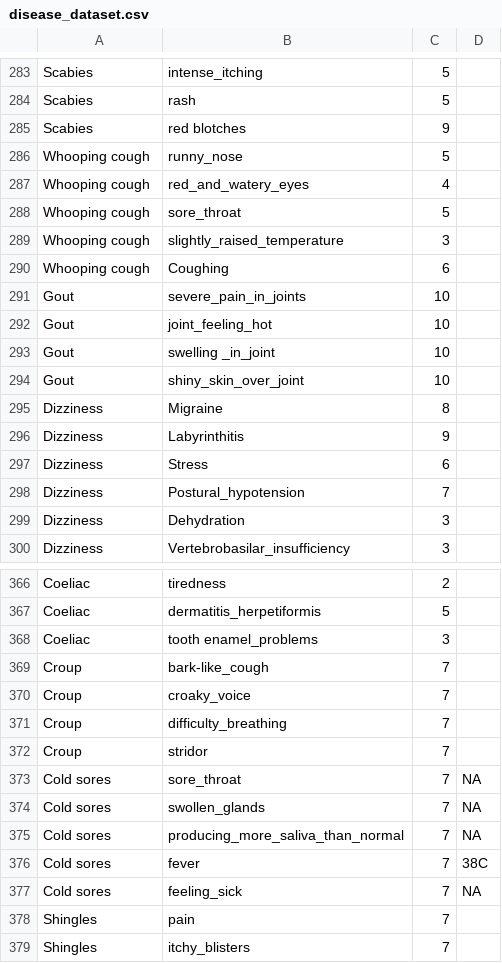
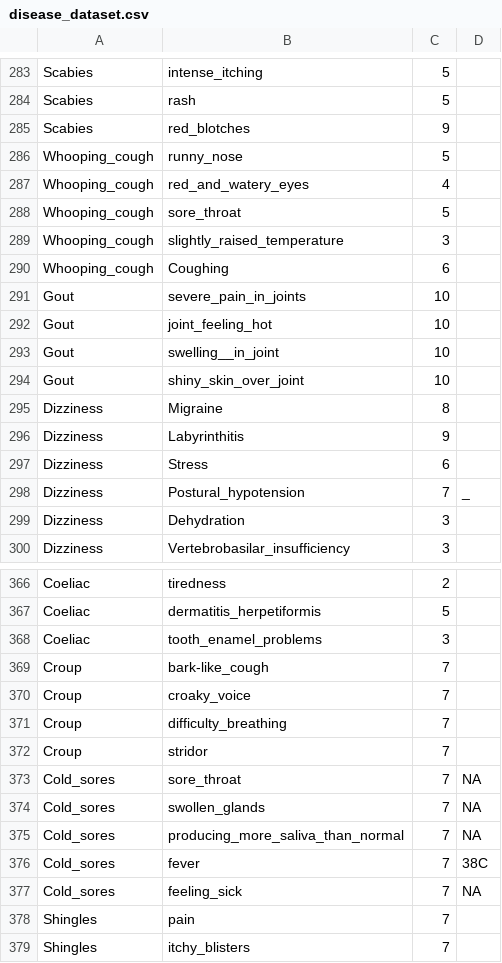
Before and after one commit to 1kingofattitude1/SMART-1, a CSV file: disease_dataset.csv, drawn as a sheet; only a part is shown, gaps mark what is left out; the diff covers the shown part only.

```diff
--- a/disease_dataset.csv
+++ b/disease_dataset.csv
@@ -284,11 +284,11 @@ Scabies,intense_itching,5,
 Scabies,rash,5,
-Scabies,red blotches,9,
-Whooping cough,runny_nose,5,
-Whooping cough,red_and_watery_eyes,4,
-Whooping cough,sore_throat,5,
-Whooping cough,slightly_raised_temperature,3,
-Whooping cough,Coughing,6,
+Scabies,red_blotches,9,
+Whooping_cough,runny_nose,5,
+Whooping_cough,red_and_watery_eyes,4,
+Whooping_cough,sore_throat,5,
+Whooping_cough,slightly_raised_temperature,3,
+Whooping_cough,Coughing,6,
 Gout,severe_pain_in_joints,10,
 Gout,joint_feeling_hot,10,
-Gout,swelling _in_joint,10,
+Gout,swelling__in_joint,10,
 Gout,shiny_skin_over_joint,10,
@@ -297,3 +297,3 @@ Dizziness,Labyrinthitis,9,
 Dizziness,Stress,6,
-Dizziness,Postural_hypotension,7,
+Dizziness,Postural_hypotension,7,_
 Dizziness,Dehydration,3,
@@ -367,3 +367,3 @@ Coeliac,tiredness,2,
 Coeliac,dermatitis_herpetiformis,5,
-Coeliac,tooth enamel_problems,3,
+Coeliac,tooth_enamel_problems,3,
 Croup,bark-like_cough,7,
@@ -372,7 +372,7 @@ Croup,difficulty_breathing,7,
 Croup,stridor,7,
-Cold sores,sore_throat,7,NA
-Cold sores,swollen_glands,7,NA
-Cold sores,producing_more_saliva_than_normal,7,NA
-Cold sores,fever,7,38C
-Cold sores,feeling_sick,7,NA
+Cold_sores,sore_throat,7,NA
+Cold_sores,swollen_glands,7,NA
+Cold_sores,producing_more_saliva_than_normal,7,NA
+Cold_sores,fever,7,38C
+Cold_sores,feeling_sick,7,NA
 Shingles,pain,7,
```
Also changed, not shown: 18 added rows and 37 edited cells elsewhere in this file.
